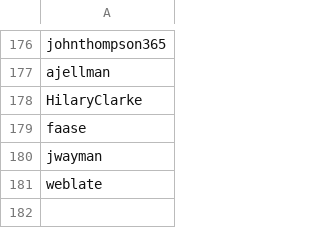
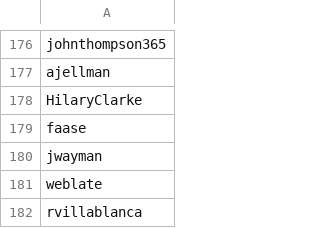
Before and after one commit to mattermost/mattermost-data-warehouse, a CSV file: transform/snowflake-dbt/data/staff_github_usernames.csv, drawn as a sheet; only a part is shown, gaps mark what is left out.

Commit message:
Update staff_github_usernames.csv

```diff
--- a/transform/snowflake-dbt/data/staff_github_usernames.csv
+++ b/transform/snowflake-dbt/data/staff_github_usernames.csv
@@ -181 +181,2 @@ jwayman
 weblate
+rvillablanca
```
